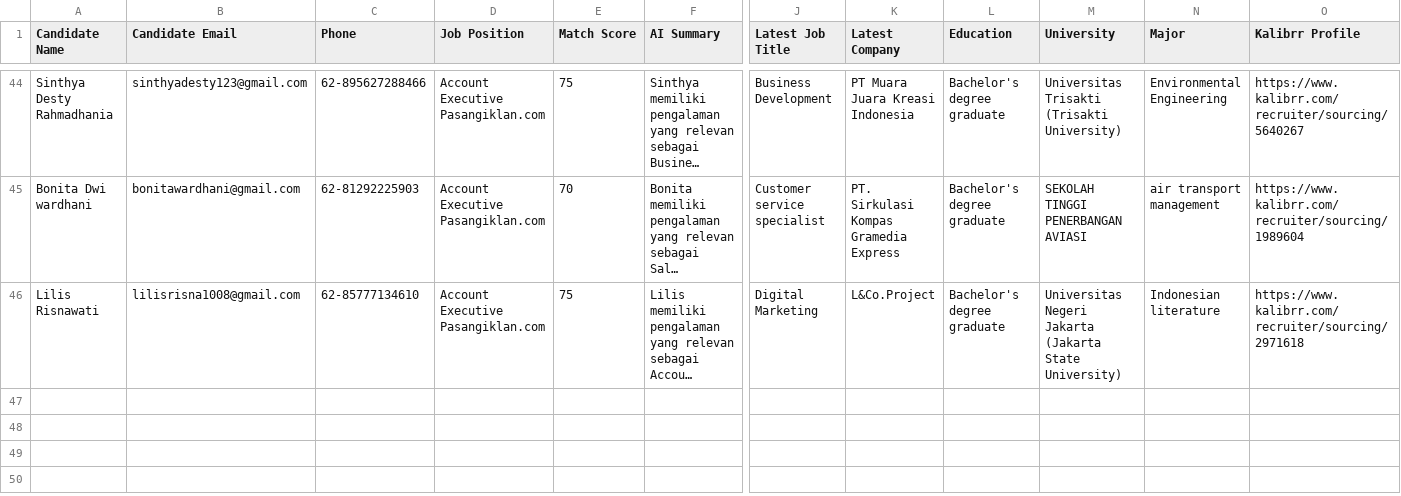
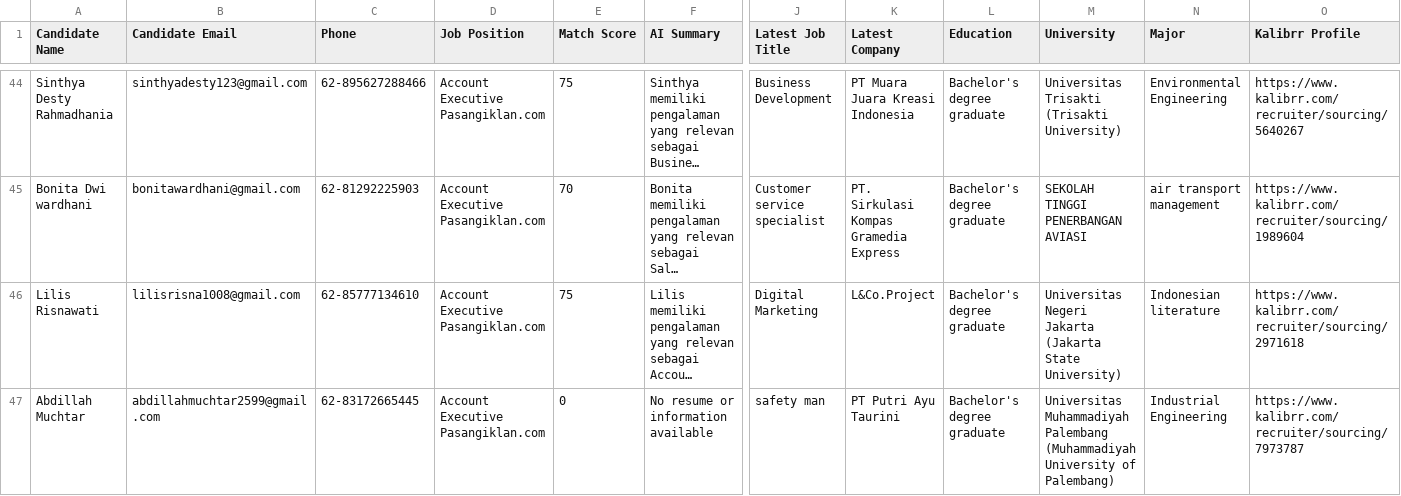
Before and after one commit to netrialiarahmi/cv-matching-auto, a CSV file: results.csv, drawn as a sheet; only a part is shown, gaps mark what is left out; long unchanged cells end in …; rows hold the shown columns only; the diff names each change by its address in the sheet, - before the commit and + after, or states it on an @@ line.

Commit message:
📊 Update results.csv via Streamlit app

```diff
--- a/results.csv
+++ b/results.csv
+row 47: Abdillah Muchtar | abdillahmuchtar2599@gmail.com | 62-83172665445 | Account Executive Pasangiklan.com | 0 | No resume or information available | safety man | PT Putri Ayu Taurini | Bachelor's degree graduate | Universitas Muhammadiyah Palembang (Muhammadiyah University of Palembang) | Industrial Engineering | https://www.kalibrr.com/recruiter/sourcing/7973787
```
